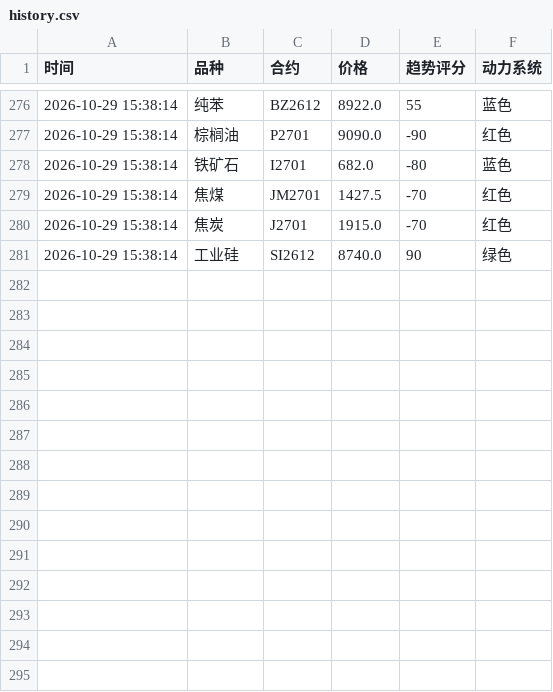
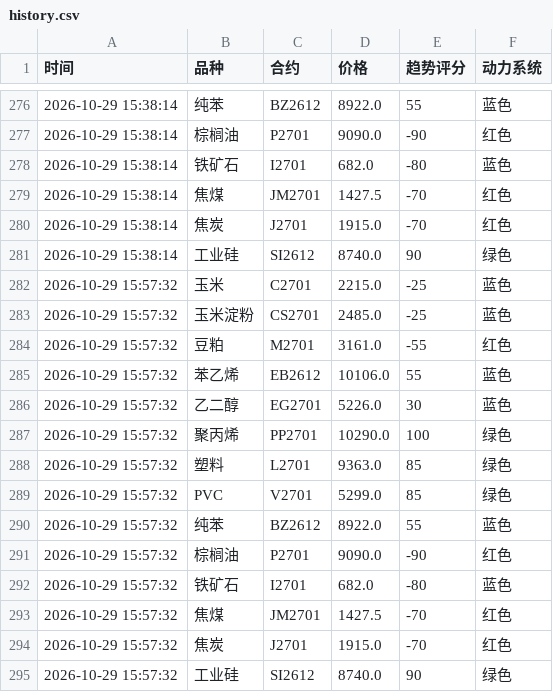
Before and after one commit to Eleven-L-97/futuretrading, a CSV file: data/history.csv, drawn as a sheet; only a part is shown, gaps mark what is left out.

Commit message:
history: 2026-10-29T07:57:49Z

```diff
--- a/data/history.csv
+++ b/data/history.csv
@@ -281 +281,15 @@
 2026-10-29 15:38:14,工业硅,SI2612,8740.0,90,绿色
+2026-10-29 15:57:32,玉米,C2701,2215.0,-25,蓝色
+2026-10-29 15:57:32,玉米淀粉,CS2701,2485.0,-25,蓝色
+2026-10-29 15:57:32,豆粕,M2701,3161.0,-55,红色
+2026-10-29 15:57:32,苯乙烯,EB2612,10106.0,55,蓝色
+2026-10-29 15:57:32,乙二醇,EG2701,5226.0,30,蓝色
+2026-10-29 15:57:32,聚丙烯,PP2701,10290.0,100,绿色
+2026-10-29 15:57:32,塑料,L2701,9363.0,85,绿色
+2026-10-29 15:57:32,PVC,V2701,5299.0,85,绿色
+2026-10-29 15:57:32,纯苯,BZ2612,8922.0,55,蓝色
+2026-10-29 15:57:32,棕榈油,P2701,9090.0,-90,红色
+2026-10-29 15:57:32,铁矿石,I2701,682.0,-80,蓝色
+2026-10-29 15:57:32,焦煤,JM2701,1427.5,-70,红色
+2026-10-29 15:57:32,焦炭,J2701,1915.0,-70,红色
+2026-10-29 15:57:32,工业硅,SI2612,8740.0,90,绿色
```
Also changed, not shown: data/history2.csv.
